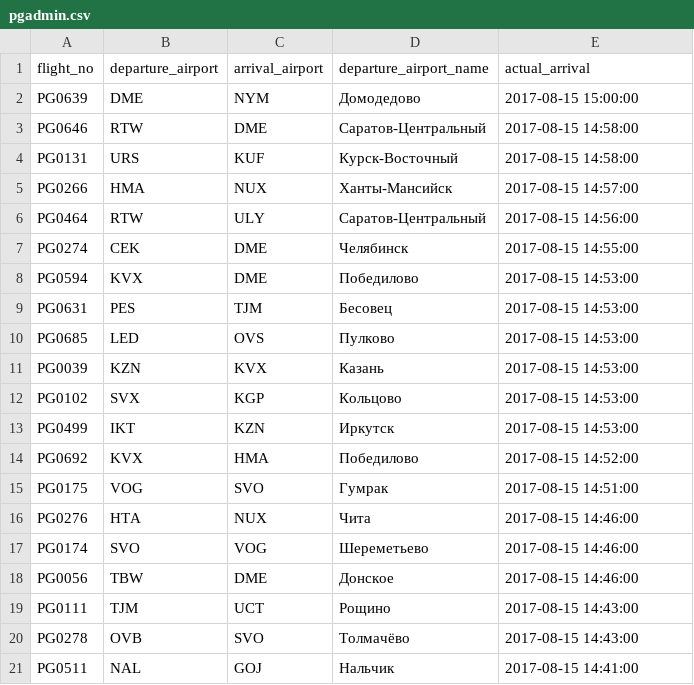
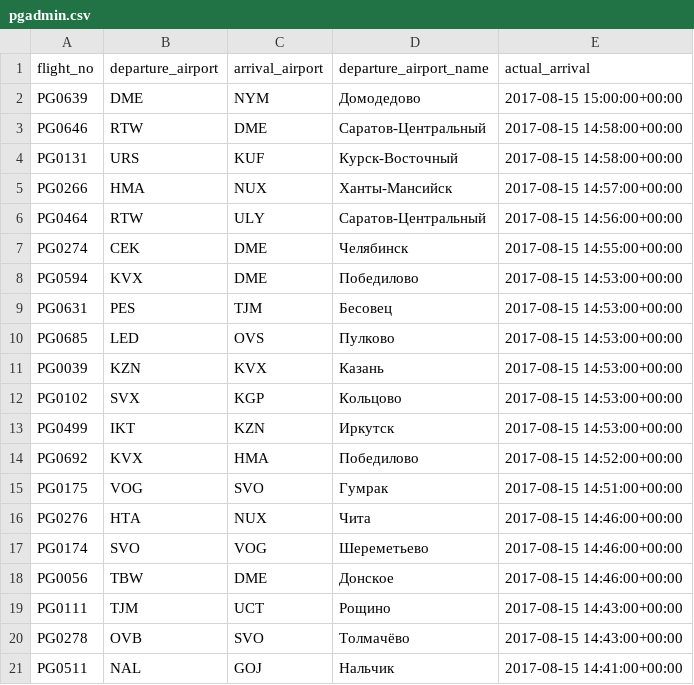
Before and after one commit to fleshbound/itmo-db-1, a CSV file: pgadmin.csv, drawn as a sheet.

Commit message:
Время изменено на UTC+00

```diff
--- a/pgadmin.csv
+++ b/pgadmin.csv
@@ -1,21 +1,21 @@
 flight_no,departure_airport,arrival_airport,departure_airport_name,actual_arrival
-PG0639,DME,NYM,Домодедово,2017-08-15 15:00:00
-PG0646,RTW,DME,Саратов-Центральный,2017-08-15 14:58:00
-PG0131,URS,KUF,Курск-Восточный,2017-08-15 14:58:00
-PG0266,HMA,NUX,Ханты-Мансийск,2017-08-15 14:57:00
-PG0464,RTW,ULY,Саратов-Центральный,2017-08-15 14:56:00
-PG0274,CEK,DME,Челябинск,2017-08-15 14:55:00
-PG0594,KVX,DME,Победилово,2017-08-15 14:53:00
-PG0631,PES,TJM,Бесовец,2017-08-15 14:53:00
-PG0685,LED,OVS,Пулково,2017-08-15 14:53:00
-PG0039,KZN,KVX,Казань,2017-08-15 14:53:00
-PG0102,SVX,KGP,Кольцово,2017-08-15 14:53:00
-PG0499,IKT,KZN,Иркутск,2017-08-15 14:53:00
-PG0692,KVX,HMA,Победилово,2017-08-15 14:52:00
-PG0175,VOG,SVO,Гумрак,2017-08-15 14:51:00
-PG0276,HTA,NUX,Чита,2017-08-15 14:46:00
-PG0174,SVO,VOG,Шереметьево,2017-08-15 14:46:00
-PG0056,TBW,DME,Донское,2017-08-15 14:46:00
-PG0111,TJM,UCT,Рощино,2017-08-15 14:43:00
-PG0278,OVB,SVO,Толмачёво,2017-08-15 14:43:00
-PG0511,NAL,GOJ,Нальчик,2017-08-15 14:41:00
+PG0639,DME,NYM,Домодедово,2017-08-15 15:00:00+00:00
+PG0646,RTW,DME,Саратов-Центральный,2017-08-15 14:58:00+00:00
+PG0131,URS,KUF,Курск-Восточный,2017-08-15 14:58:00+00:00
+PG0266,HMA,NUX,Ханты-Мансийск,2017-08-15 14:57:00+00:00
+PG0464,RTW,ULY,Саратов-Центральный,2017-08-15 14:56:00+00:00
+PG0274,CEK,DME,Челябинск,2017-08-15 14:55:00+00:00
+PG0594,KVX,DME,Победилово,2017-08-15 14:53:00+00:00
+PG0631,PES,TJM,Бесовец,2017-08-15 14:53:00+00:00
+PG0685,LED,OVS,Пулково,2017-08-15 14:53:00+00:00
+PG0039,KZN,KVX,Казань,2017-08-15 14:53:00+00:00
+PG0102,SVX,KGP,Кольцово,2017-08-15 14:53:00+00:00
+PG0499,IKT,KZN,Иркутск,2017-08-15 14:53:00+00:00
+PG0692,KVX,HMA,Победилово,2017-08-15 14:52:00+00:00
+PG0175,VOG,SVO,Гумрак,2017-08-15 14:51:00+00:00
+PG0276,HTA,NUX,Чита,2017-08-15 14:46:00+00:00
+PG0174,SVO,VOG,Шереметьево,2017-08-15 14:46:00+00:00
+PG0056,TBW,DME,Донское,2017-08-15 14:46:00+00:00
+PG0111,TJM,UCT,Рощино,2017-08-15 14:43:00+00:00
+PG0278,OVB,SVO,Толмачёво,2017-08-15 14:43:00+00:00
+PG0511,NAL,GOJ,Нальчик,2017-08-15 14:41:00+00:00
```
